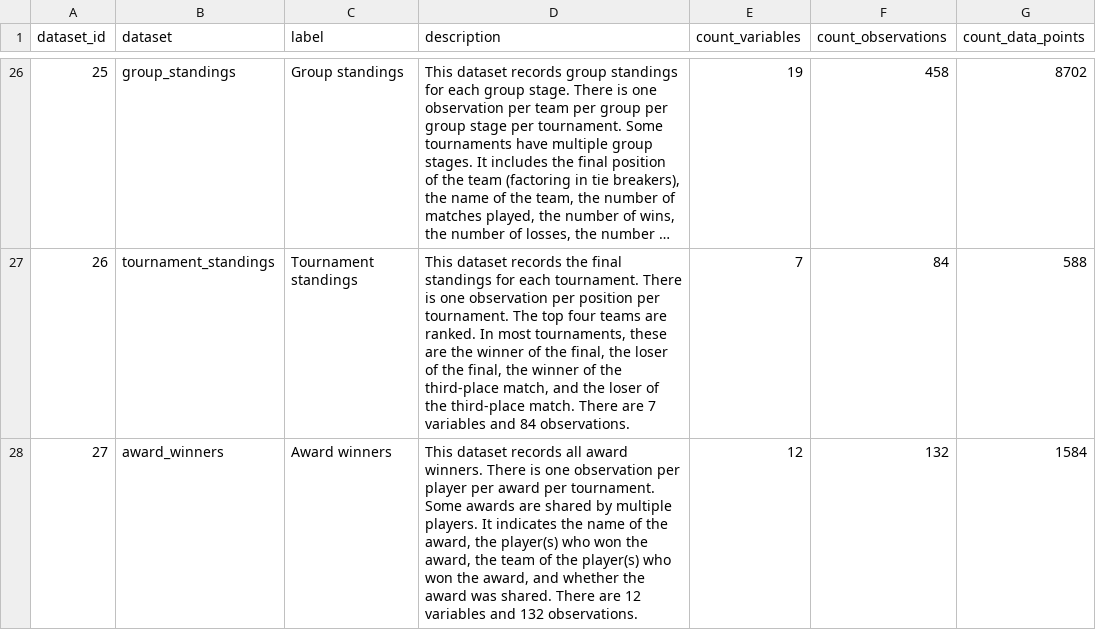
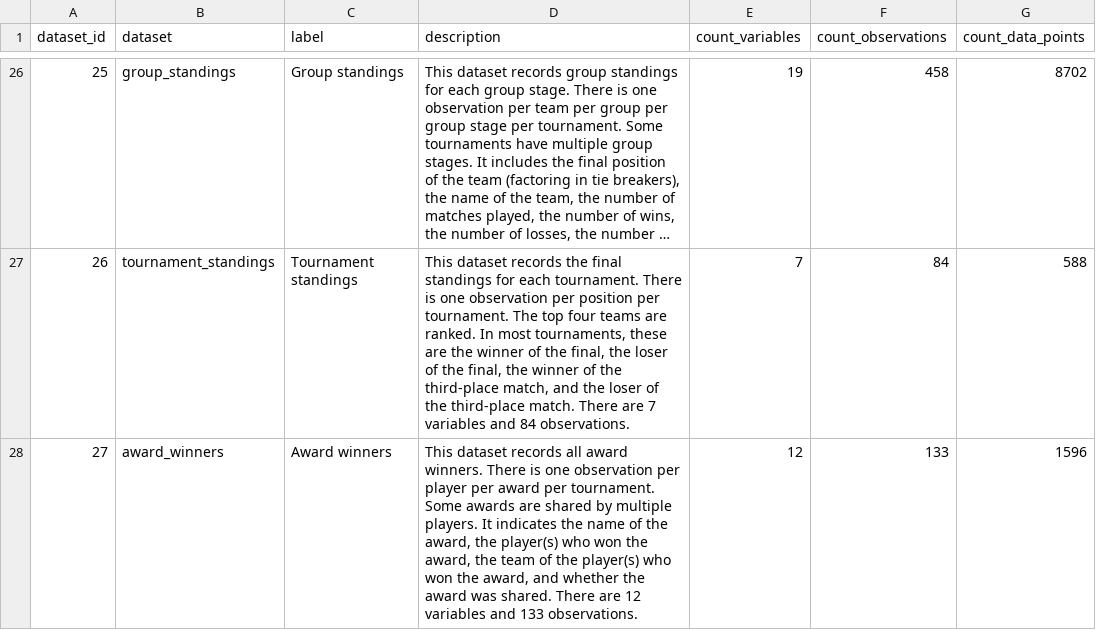
Before and after one commit to jfjelstul/worldcup, a CSV file: codebook/csv/datasets.csv, drawn as a sheet; only a part is shown, gaps mark what is left out; long unchanged cells end in ….

```diff
--- a/codebook/csv/datasets.csv
+++ b/codebook/csv/datasets.csv
@@ -27,2 +27,2 @@ dataset_id,dataset,label,description,count_variables,count_observations,count_da
 26,tournament_standings,Tournament standings,"This dataset records the final standings for each tournament. There is one observation per position per tournament. The top four teams are ranked. In most tournaments, these are the winner of the final, the loser of the final, the winner of the third-place match, and the loser of the third-place match. There are 7 variables and 84 observations.",7,84,588
-27,award_winners,Award winners,"This dataset records all award winners. There is one observation per player per award per tournament. Some awards are shared by multiple players. It indicates the name of the award, the player(s) who won the award, the team of the player(s) who won the award, and whether the award was shared. There are 12 variables and 132 observations.",12,132,1584
+27,award_winners,Award winners,"This dataset records all award winners. There is one observation per player per award per tournament. Some awards are shared by multiple players. It indicates the name of the award, the player(s) who won the award, the team of the player(s) who won the award, and whether the award was shared. There are 12 variables and 133 observations.",12,133,1596
```
Also changed, not shown: data-raw/hand-coded-tables/award_winners.csv, 5 other files.
